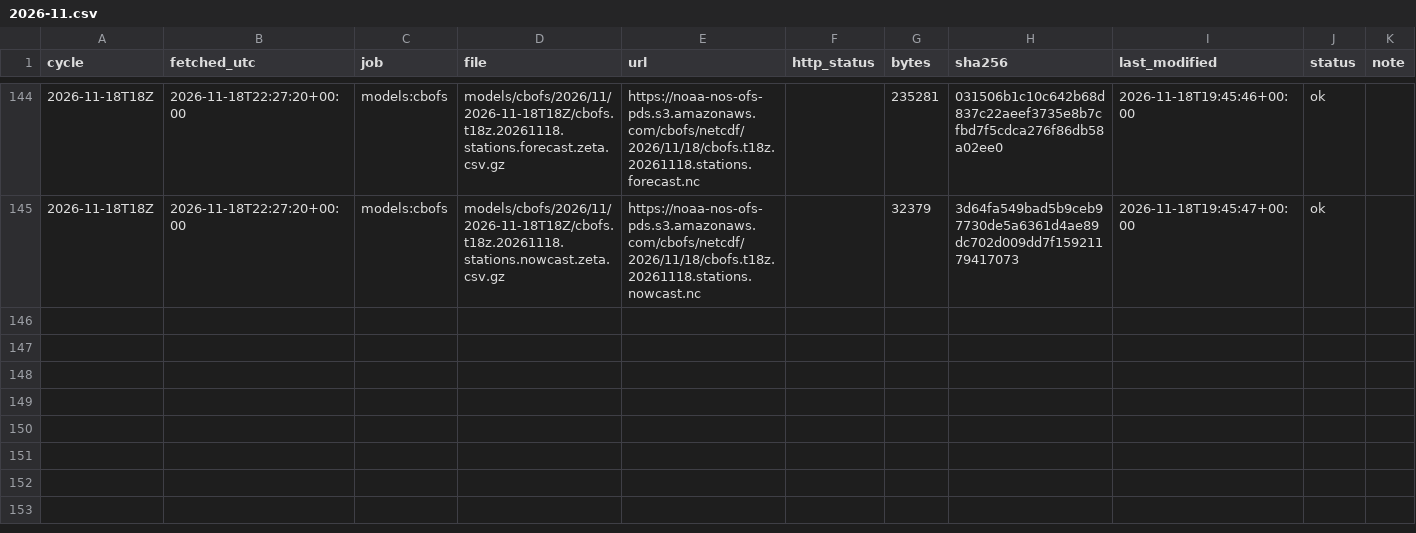
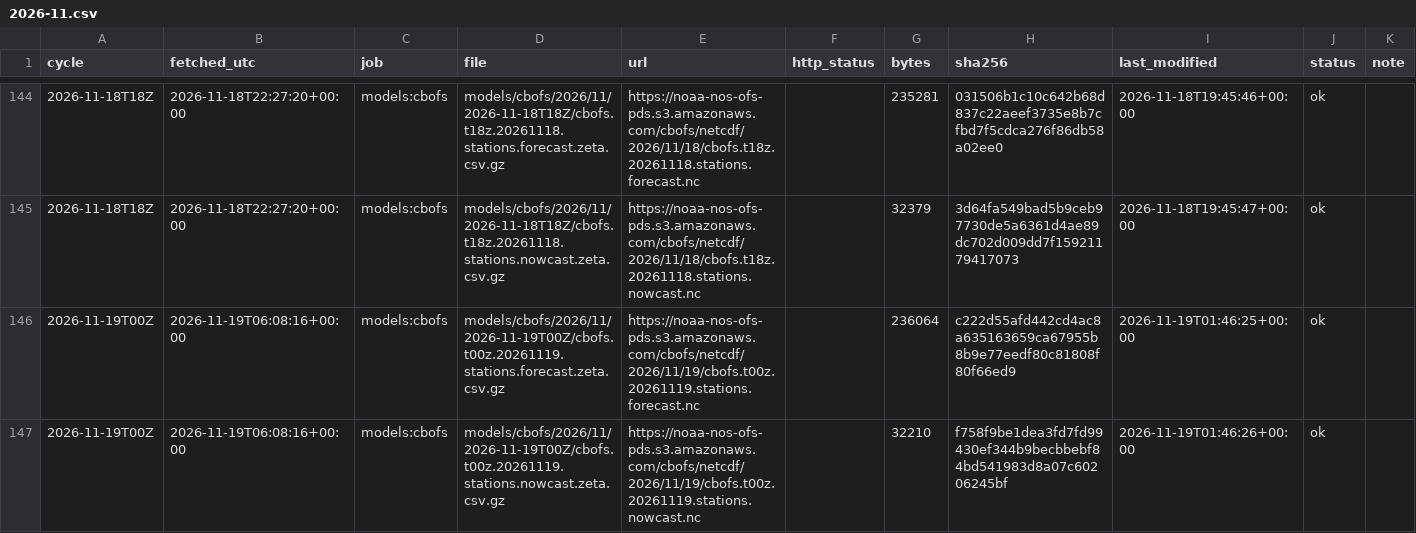
Before and after one commit to DerekLoftis/tidewatch_archive, a CSV file: data/index/models_cbofs/2026-11.csv, drawn as a sheet; only a part is shown, gaps mark what is left out; rows hold the shown columns only; the diff names each change by its address in the sheet, - before the commit and + after, or states it on an @@ line.

```diff
--- a/data/index/models_cbofs/2026-11.csv
+++ b/data/index/models_cbofs/2026-11.csv
+row 146: 2026-11-19T00Z | 2026-11-19T06:08:16+00:00 | models:cbofs | models/cbofs/2026/11/2026-11-19T00Z/cbofs.t00z.20261119.stations.forecast.zeta.csv.gz | https://noaa-nos-ofs-pds.s3.amazonaws.com/cbofs/netcdf/2026/11/19/cbofs.t00z.20261119.stations.forecast.nc |  | 236064 | c222d55afd442cd4ac8a635163659ca67955b8b9e77eedf80c81808f80f66ed9 | 2026-11-19T01:46:25+00:00 | ok
+row 147: 2026-11-19T00Z | 2026-11-19T06:08:16+00:00 | models:cbofs | models/cbofs/2026/11/2026-11-19T00Z/cbofs.t00z.20261119.stations.nowcast.zeta.csv.gz | https://noaa-nos-ofs-pds.s3.amazonaws.com/cbofs/netcdf/2026/11/19/cbofs.t00z.20261119.stations.nowcast.nc |  | 32210 | f758f9be1dea3fd7fd99430ef344b9becbbebf84bd541983d8a07c60206245bf | 2026-11-19T01:46:26+00:00 | ok
```
Also changed, not shown: data/index/models/2026-11.csv, data/index/models_nwm-medium-coastal/2026-11.csv, 8 other files.
